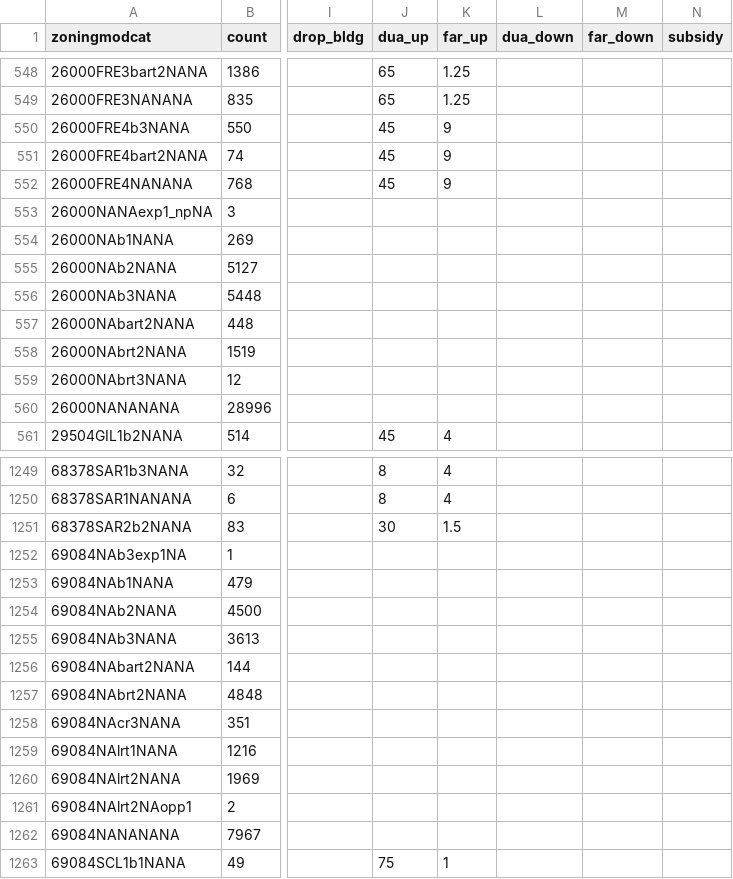
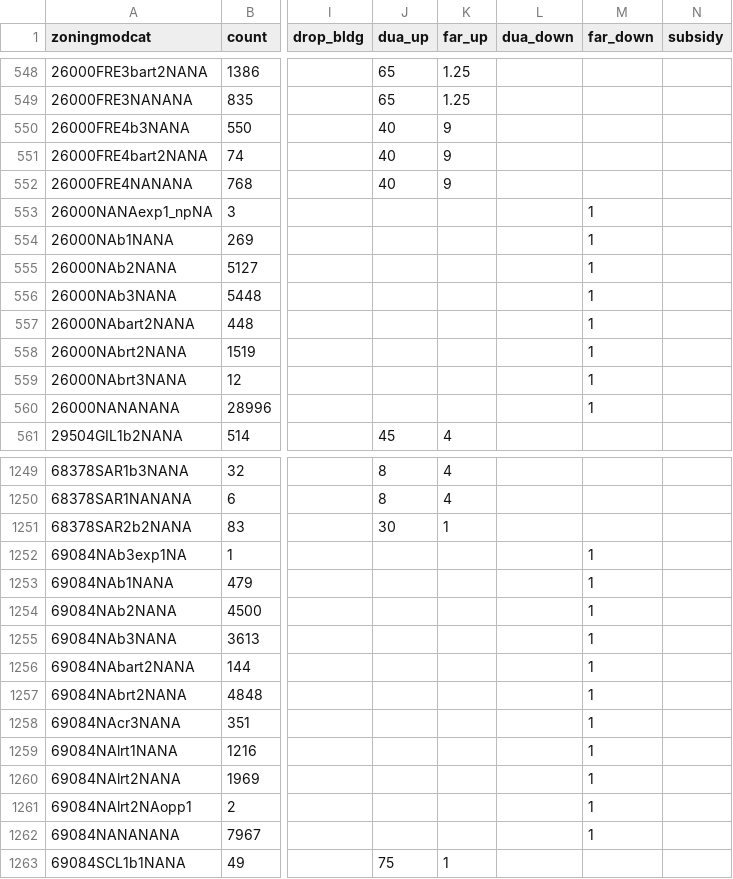
Before and after one commit to UDST/bayarea_urbansim, a CSV file: data/zoning_mods_4.csv, drawn as a sheet; only a part is shown, gaps mark what is left out; the diff covers the shown part only; the diff names each change by its address in the sheet, - before the commit and + after, or states it on an @@ line.

```diff
--- a/data/zoning_mods_4.csv
+++ b/data/zoning_mods_4.csv
-J550:J552 (dua_up): 45
+J550:J552 (dua_up): 40
-M553:M560 (far_down): (empty)
+M553:M560 (far_down): 1
-K1251 (far_up): 1.5
+K1251 (far_up): 1
-M1252:M1262 (far_down): (empty)
+M1252:M1262 (far_down): 1
```
Also changed, not shown: 149 edited cells elsewhere in this file.
